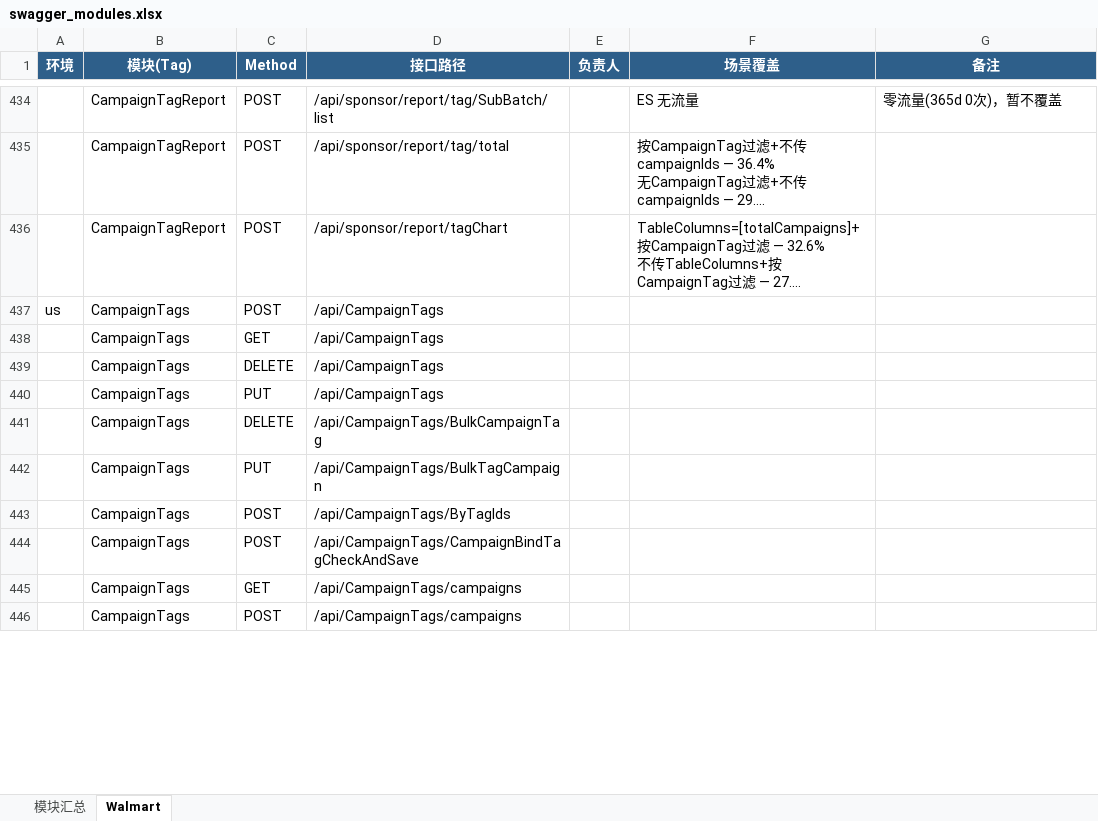
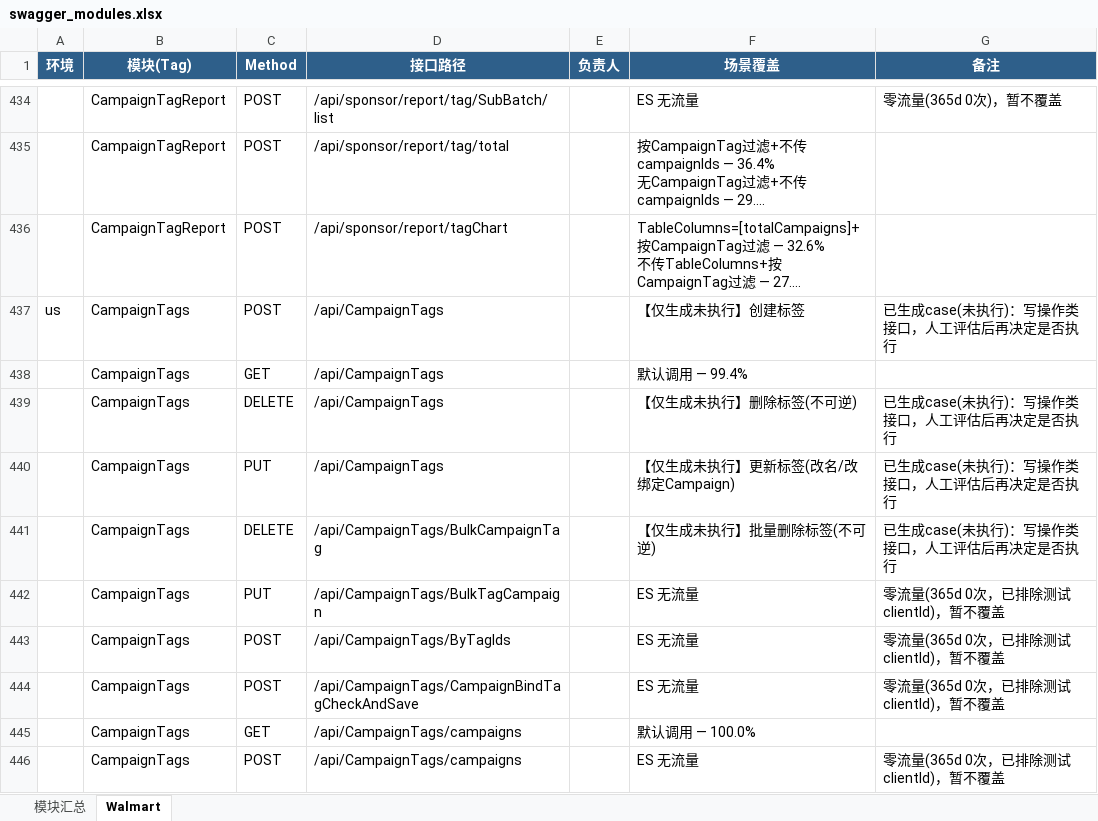
Before and after one commit to guguangjie-pacvue/ai_api, an Excel workbook: single-api/walmart-api/swagger_modules.xlsx, sheet Walmart, drawn as a sheet; only a part is shown, gaps mark what is left out; long unchanged cells end in …; values as stored, in another font and other column widths than the file's, no borders; the diff covers the shown part only; the diff names each change by its address in the sheet, - before the commit and + after, or states it on an @@ line.

```diff
--- a/single-api/walmart-api/swagger_modules.xlsx (sheet Walmart)
+++ b/single-api/walmart-api/swagger_modules.xlsx (sheet Walmart)
-F437 (场景覆盖): (empty)
+F437 (场景覆盖): 【仅生成未执行】创建标签
-G437 (备注): (empty)
+G437 (备注): 已生成case(未执行)：写操作类接口，人工评估后再决定是否执行
-F438 (场景覆盖): (empty)
+F438 (场景覆盖): 默认调用 — 99.4%
-F439 (场景覆盖): (empty)
+F439 (场景覆盖): 【仅生成未执行】删除标签(不可逆)
-G439:G441 (备注): (empty)
+G439:G441 (备注): 已生成case(未执行)：写操作类接口，人工评估后再决定是否执行
-F440 (场景覆盖): (empty)
+F440 (场景覆盖): 【仅生成未执行】更新标签(改名/改绑定Campaign)
-F441 (场景覆盖): (empty)
+F441 (场景覆盖): 【仅生成未执行】批量删除标签(不可逆)
-F442:F444 (场景覆盖): (empty)
+F442:F444 (场景覆盖): ES 无流量
-G442:G444 (备注): (empty)
+G442:G444 (备注): 零流量(365d 0次，已排除测试clientId)，暂不覆盖
-F445 (场景覆盖): (empty)
+F445 (场景覆盖): 默认调用 — 100.0%
-F446 (场景覆盖): (empty)
+F446 (场景覆盖): ES 无流量
-G446 (备注): (empty)
+G446 (备注): 零流量(365d 0次，已排除测试clientId)，暂不覆盖
```
Also changed, not shown: 17 edited cells elsewhere in this sheet, sheet 模块汇总, 2 other files.
